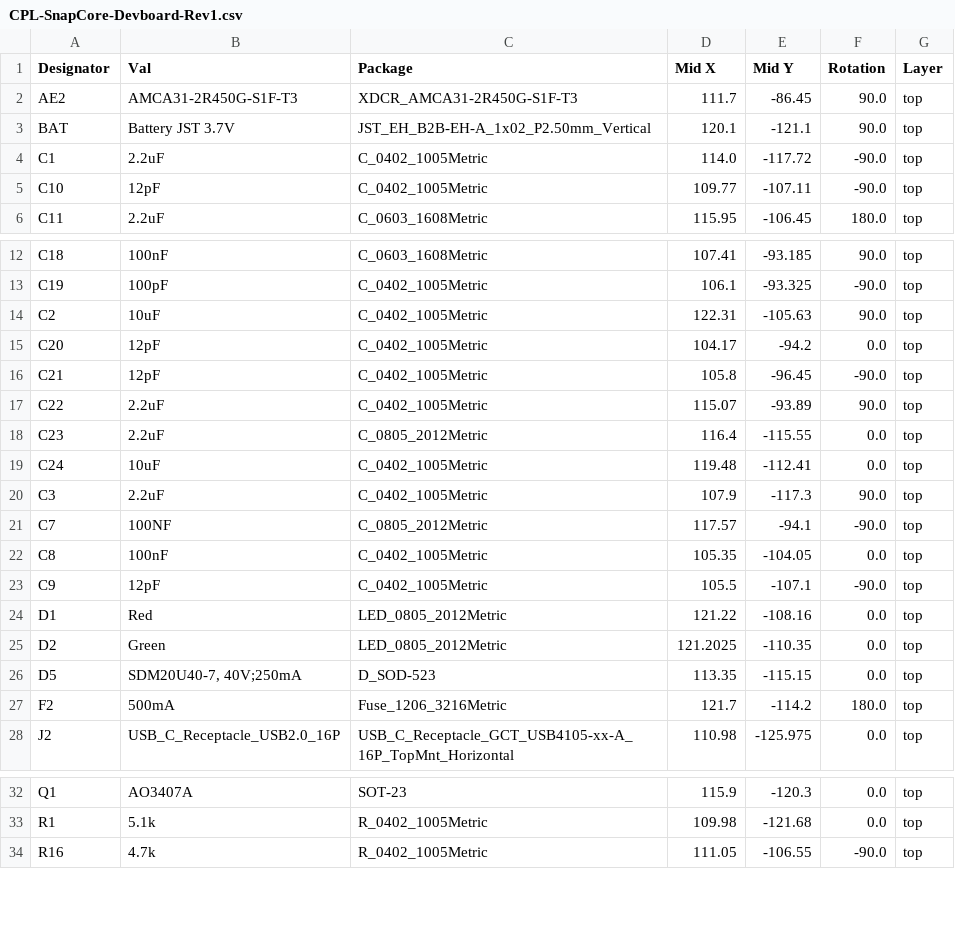
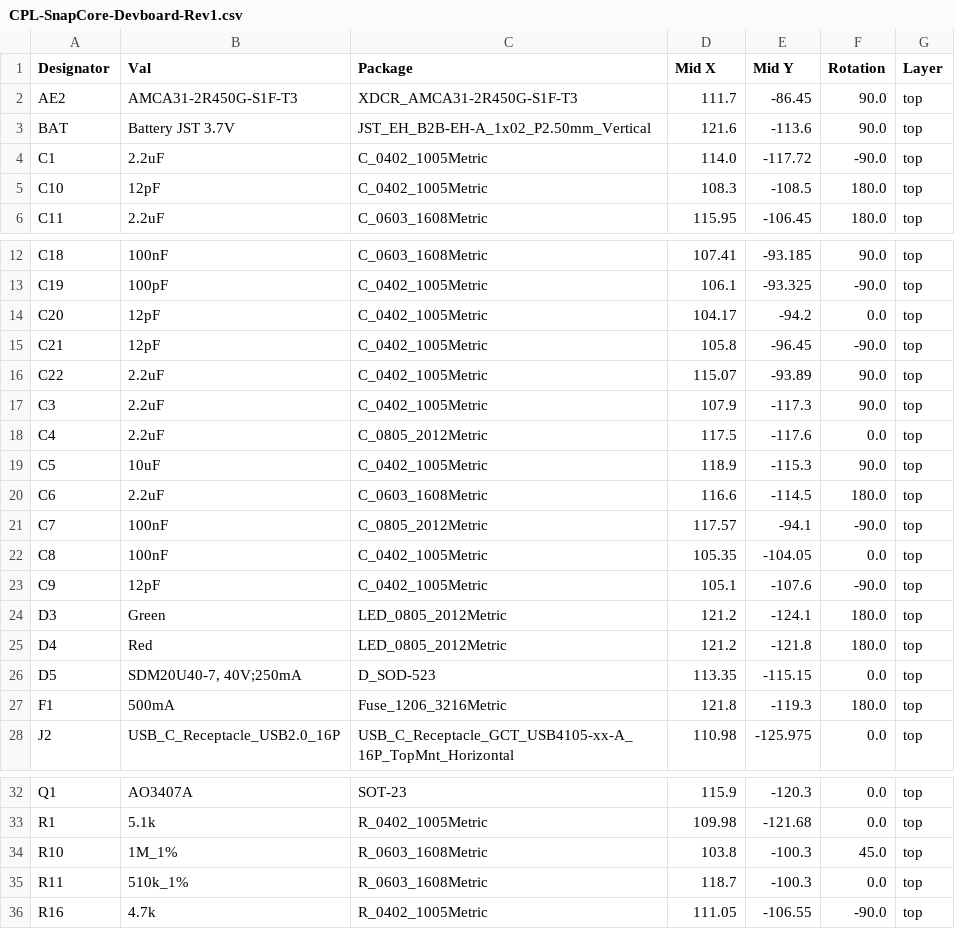
Before and after one commit to Magnetile/magnetile-hardware, a CSV file: SnapCore/KiCAD/DevBoard/SnapCore-Devboard-Rev1/jlcpcb/production_files/CPL-SnapCore-Devboard-Rev1.csv, drawn as a sheet; only a part is shown, gaps mark what is left out; the diff covers the shown part only.

```diff
--- a/SnapCore/KiCAD/DevBoard/SnapCore-Devboard-Rev1/jlcpcb/production_files/CPL-SnapCore-Devboard-Rev1.csv
+++ b/SnapCore/KiCAD/DevBoard/SnapCore-Devboard-Rev1/jlcpcb/production_files/CPL-SnapCore-Devboard-Rev1.csv
@@ -2,5 +2,5 @@ Designator,Val,Package,Mid X,Mid Y,Rotation,Layer
 AE2,AMCA31-2R450G-S1F-T3,XDCR_AMCA31-2R450G-S1F-T3,111.7,-86.45,90.0,top
-BAT,Battery JST 3.7V,JST_EH_B2B-EH-A_1x02_P2.50mm_Vertical,120.1,-121.1,90.0,top
+BAT,Battery JST 3.7V,JST_EH_B2B-EH-A_1x02_P2.50mm_Vertical,121.6,-113.6,90.0,top
 C1,2.2uF,C_0402_1005Metric,114.0,-117.72,-90.0,top
-C10,12pF,C_0402_1005Metric,109.77,-107.11,-90.0,top
+C10,12pF,C_0402_1005Metric,108.3,-108.5,180.0,top
 C11,2.2uF,C_0603_1608Metric,115.95,-106.45,180.0,top
@@ -13,3 +13,2 @@ C18,100nF,C_0603_1608Metric,107.41,-93.185,90.0,top
 C19,100pF,C_0402_1005Metric,106.1,-93.325,-90.0,top
-C2,10uF,C_0402_1005Metric,122.31,-105.63,90.0,top
 C20,12pF,C_0402_1005Metric,104.17,-94.2,0.0,top
@@ -17,12 +16,13 @@ C21,12pF,C_0402_1005Metric,105.8,-96.45,-90.0,top
 C22,2.2uF,C_0402_1005Metric,115.07,-93.89,90.0,top
-C23,2.2uF,C_0805_2012Metric,116.4,-115.55,0.0,top
-C24,10uF,C_0402_1005Metric,119.48,-112.41,0.0,top
 C3,2.2uF,C_0402_1005Metric,107.9,-117.3,90.0,top
-C7,100NF,C_0805_2012Metric,117.57,-94.1,-90.0,top
+C4,2.2uF,C_0805_2012Metric,117.5,-117.6,0.0,top
+C5,10uF,C_0402_1005Metric,118.9,-115.3,90.0,top
+C6,2.2uF,C_0603_1608Metric,116.6,-114.5,180.0,top
+C7,100nF,C_0805_2012Metric,117.57,-94.1,-90.0,top
 C8,100nF,C_0402_1005Metric,105.35,-104.05,0.0,top
-C9,12pF,C_0402_1005Metric,105.5,-107.1,-90.0,top
-D1,Red,LED_0805_2012Metric,121.22,-108.16,0.0,top
-D2,Green,LED_0805_2012Metric,121.2025,-110.35,0.0,top
+C9,12pF,C_0402_1005Metric,105.1,-107.6,-90.0,top
+D3,Green,LED_0805_2012Metric,121.2,-124.1,180.0,top
+D4,Red,LED_0805_2012Metric,121.2,-121.8,180.0,top
 D5,"SDM20U40-7, 40V;250mA",D_SOD-523,113.35,-115.15,0.0,top
-F2,500mA,Fuse_1206_3216Metric,121.7,-114.2,180.0,top
+F1,500mA,Fuse_1206_3216Metric,121.8,-119.3,180.0,top
 J2,USB_C_Receptacle_USB2.0_16P,USB_C_Receptacle_GCT_USB4105-xx-A_16P_TopMnt_Horizontal,110.98,-125.975,0.0,top
@@ -33,2 +33,4 @@ Q1,AO3407A,SOT-23,115.9,-120.3,0.0,top
 R1,5.1k,R_0402_1005Metric,109.98,-121.68,0.0,top
+R10,1M_1%,R_0603_1608Metric,103.8,-100.3,45.0,top
+R11,510k_1%,R_0603_1608Metric,118.7,-100.3,0.0,top
 R16,4.7k,R_0402_1005Metric,111.05,-106.55,-90.0,top
```
Also changed, not shown: 3 added rows, 6 removed rows and 3 edited cells elsewhere in this file, SnapCore/KiCAD/DevBoard/SnapCore-Devboard-Rev1/jlcpcb/production_files/BOM-SnapCore-Devboard-Rev1.csv, 21 other files.
